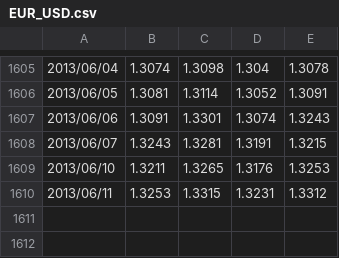
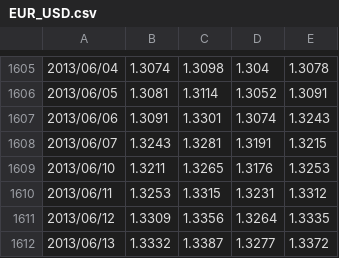
Before and after one commit to koji0903/FX, a CSV file: files/historical_data/EUR_USD.csv, drawn as a sheet; only a part is shown, gaps mark what is left out; the diff names each change by its address in the sheet, - before the commit and + after, or states it on an @@ line.

```diff
--- a/files/historical_data/EUR_USD.csv
+++ b/files/historical_data/EUR_USD.csv
+row 1611: 2013/06/12 | 1.3309 | 1.3356 | 1.3264 | 1.3335
+row 1612: 2013/06/13 | 1.3332 | 1.3387 | 1.3277 | 1.3372
```
Also changed, not shown: files/historical_data/EUR_JPY.csv, files/historical_data/USD_JPY.csv, 8 other files.
